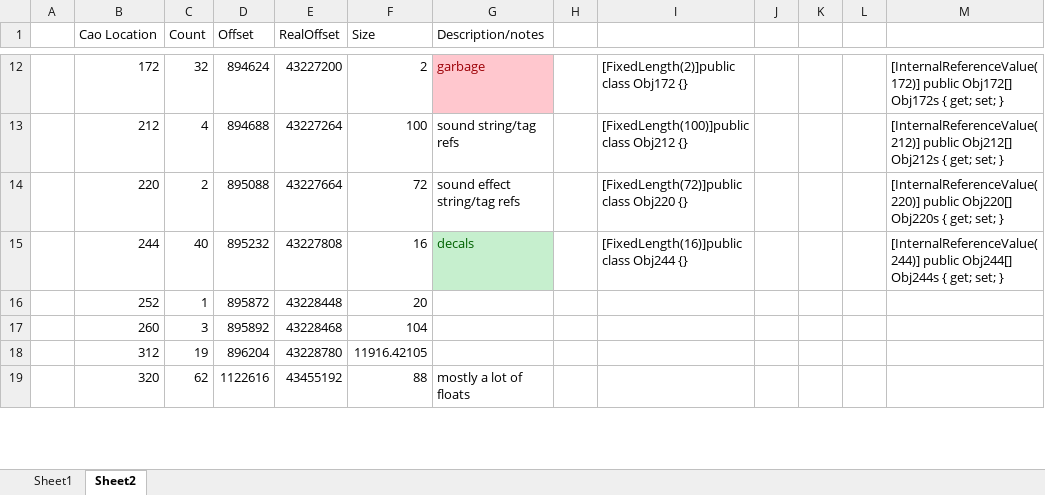
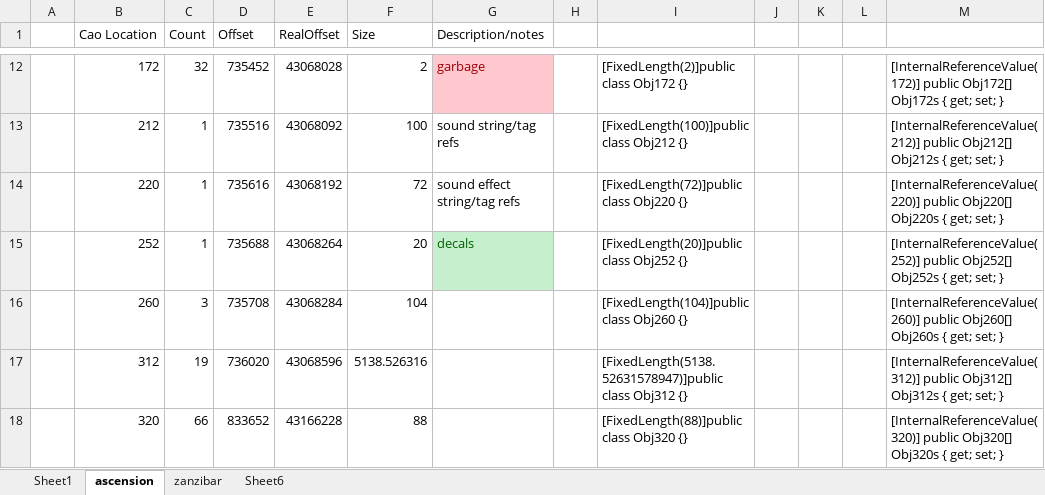
Before and after one commit to ronbrogan/OpenH2, an Excel workbook: Research/BSP Layout.xlsx, sheet ascension, drawn as a sheet; only a part is shown, gaps mark what is left out; values as stored, in another font and other column widths than the file's, no borders; removed rows and columns are numbered as before the commit, all else as after; the diff covers the shown part only; the diff names each change by its address in the sheet, - before the commit and + after, or states it on an @@ line.

```diff
--- a/Research/BSP Layout.xlsx (sheet ascension)
+++ b/Research/BSP Layout.xlsx (sheet ascension)
-sheet tab: Sheet2
+sheet tab: ascension
+sheet tab: zanzibar
+sheet tab: Sheet6
-D12 (Offset): 894624
+D12 (Offset): 735452
-E12 (RealOffset): 43227200
+E12 (RealOffset): 43068028
-C13 (Count): 4
+C13 (Count): 1
-D13 (Offset): 894688
+D13 (Offset): 735516
-E13 (RealOffset): 43227264
+E13 (RealOffset): 43068092
-C14 (Count): 2
+C14 (Count): 1
-D14 (Offset): 895088
+D14 (Offset): 735616
-E14 (RealOffset): 43227664
+E14 (RealOffset): 43068192
-row 15:  | 244 | 40 | 895232 | 43227808 | 16 | decals |  | [FixedLength(16)]public class Obj244 {} |  |  |  | [InternalReferenceValue(244)] public Obj244[] Obj244s { get; set; }
-D15 (Offset): 895872
+D15 (Offset): 735688
-E15 (RealOffset): 43228448
+E15 (RealOffset): 43068264
-G15 (Description/notes): (empty)
+G15 (Description/notes): decals
-G15 fill: none
+G15 fill: #C6EFCE
-I15: (empty)
+I15: [FixedLength(20)]public class Obj252 {}
-M15: (empty)
+M15: [InternalReferenceValue(252)] public Obj252[] Obj252s { get; set; }
-D16 (Offset): 895892
+D16 (Offset): 735708
-E16 (RealOffset): 43228468
+E16 (RealOffset): 43068284
-I16: (empty)
+I16: [FixedLength(104)]public class Obj260 {}
-M16: (empty)
+M16: [InternalReferenceValue(260)] public Obj260[] Obj260s { get; set; }
-D17 (Offset): 896204
+D17 (Offset): 736020
-E17 (RealOffset): 43228780
+E17 (RealOffset): 43068596
-F17 (Size): 11916.42105
+F17 (Size): 5138.526316
-I17: (empty)
+I17: [FixedLength(5138.52631578947)]public class Obj312 {}
-M17: (empty)
+M17: [InternalReferenceValue(312)] public Obj312[] Obj312s { get; set; }
-C18 (Count): 62
+C18 (Count): 66
-D18 (Offset): 1122616
+D18 (Offset): 833652
-E18 (RealOffset): 43455192
+E18 (RealOffset): 43166228
-G18 (Description/notes): mostly a lot of floats
+G18 (Description/notes): (empty)
-I18: (empty)
+I18: [FixedLength(88)]public class Obj320 {}
-M18: (empty)
+M18: [InternalReferenceValue(320)] public Obj320[] Obj320s { get; set; }
```
Also changed, not shown: 4 added rows, 3 removed rows and 73 edited cells elsewhere in this sheet, formulas that keep their value, 10 other files.
